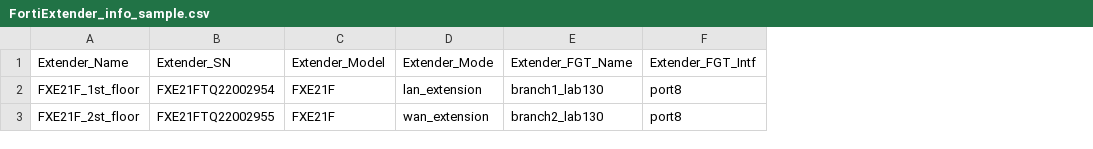
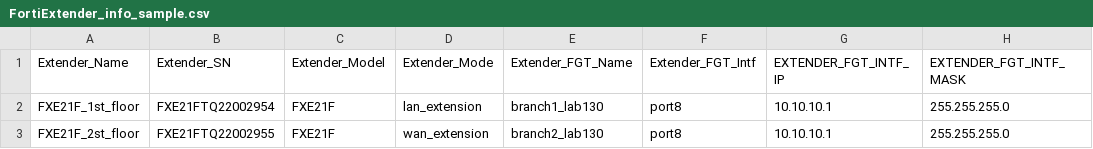
Before and after one commit to fortiengage/sdwan, a CSV file: FortiExtender/csv/FortiExtender_info_sample.csv, drawn as a sheet; the diff names each change by its address in the sheet, - before the commit and + after, or states it on an @@ line.

Commit message:
Update FortiExtender_info_sample.csv

```diff
--- a/FortiExtender/csv/FortiExtender_info_sample.csv
+++ b/FortiExtender/csv/FortiExtender_info_sample.csv
+column G (EXTENDER_FGT_INTF_IP), rows 2-3: 10.10.10.1 | 10.10.10.1
+column H (EXTENDER_FGT_INTF_MASK), rows 2-3: 255.255.255.0 | 255.255.255.0
```
